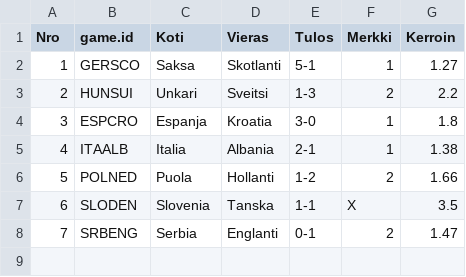
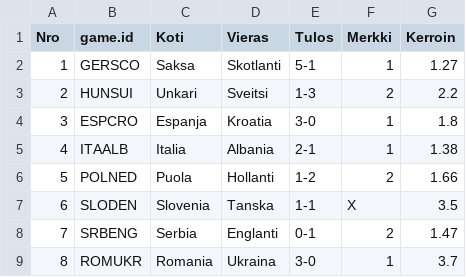
Before and after one commit to joniok/emveikkaus2024, a CSV file: points/evaluation.csv, drawn as a sheet.

Commit message:
Points from ROU-UKR.

```diff
--- a/points/evaluation.csv
+++ b/points/evaluation.csv
@@ -8 +8,2 @@
 "7","SRBENG","Serbia","Englanti","0-1","2","1.47"
+"8","ROMUKR","Romania","Ukraina","3-0","1","3.7"
```
Also changed, not shown: 1 other file.
